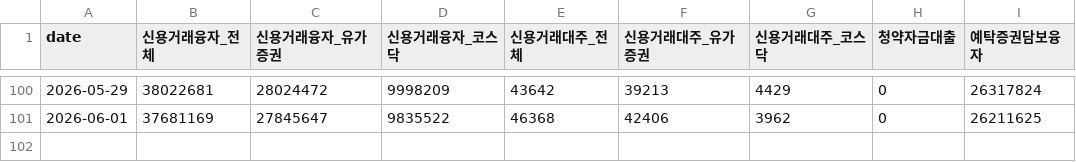
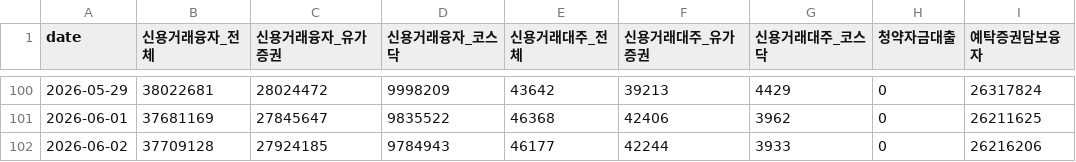
Before and after one commit to jinyoungpyo/kospi-dashboard, a CSV file: data/신용공여_잔고_2026Q1Q2.csv, drawn as a sheet; only a part is shown, gaps mark what is left out.

```diff
--- a/data/신용공여_잔고_2026Q1Q2.csv
+++ b/data/신용공여_잔고_2026Q1Q2.csv
@@ -101 +101,2 @@
 2026-06-01,37681169,27845647,9835522,46368,42406,3962,0,26211625
+2026-06-02,37709128,27924185,9784943,46177,42244,3933,0,26216206
```
Also changed, not shown: data/jeungsi_jageum_2026Q1Q2.csv, data/naver_kospi_daily.csv, 3 other files.
